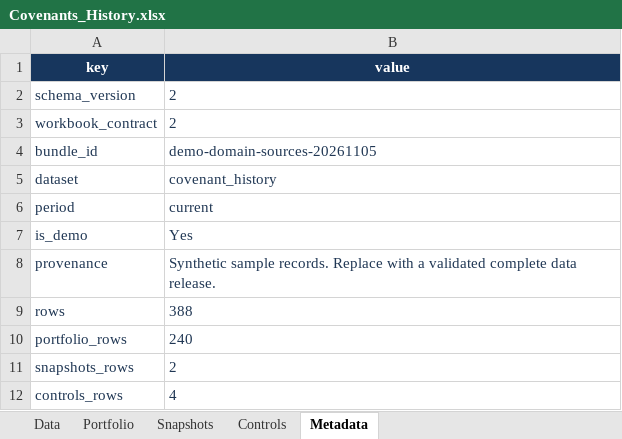
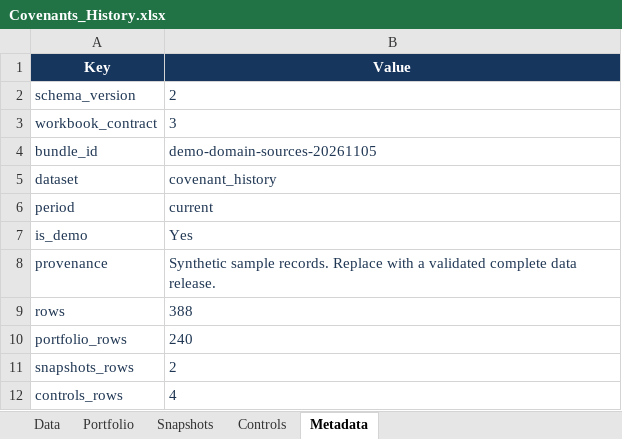
Before and after one commit to bobirrahmatov/lending-analytics, an Excel workbook: attachments/Covenants_History.xlsx, sheet Metadata, drawn as a sheet; values as stored, in another font and other column widths than the file's, no borders; removed rows and columns are numbered as before the commit, all else as after; the diff names each change by its address in the sheet, - before the commit and + after, or states it on an @@ line.

```diff
--- a/attachments/Covenants_History.xlsx (sheet Metadata)
+++ b/attachments/Covenants_History.xlsx (sheet Metadata)
-row 1: key | value
+row 1: Key | Value
-B3: 2
+B3: 3
```
Also changed, not shown: sheet Data, sheet Portfolio, sheet Controls, sheet Snapshots, attachments/Activity_previous.xlsx, attachments/Appraisals_current.xlsx, 39 other files.
